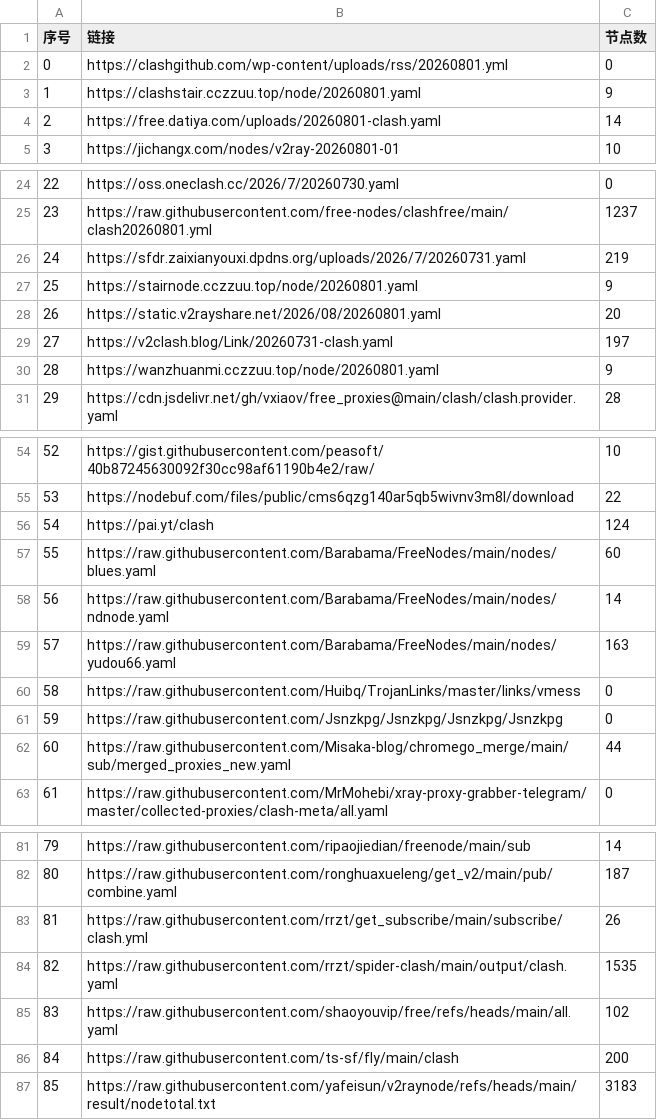
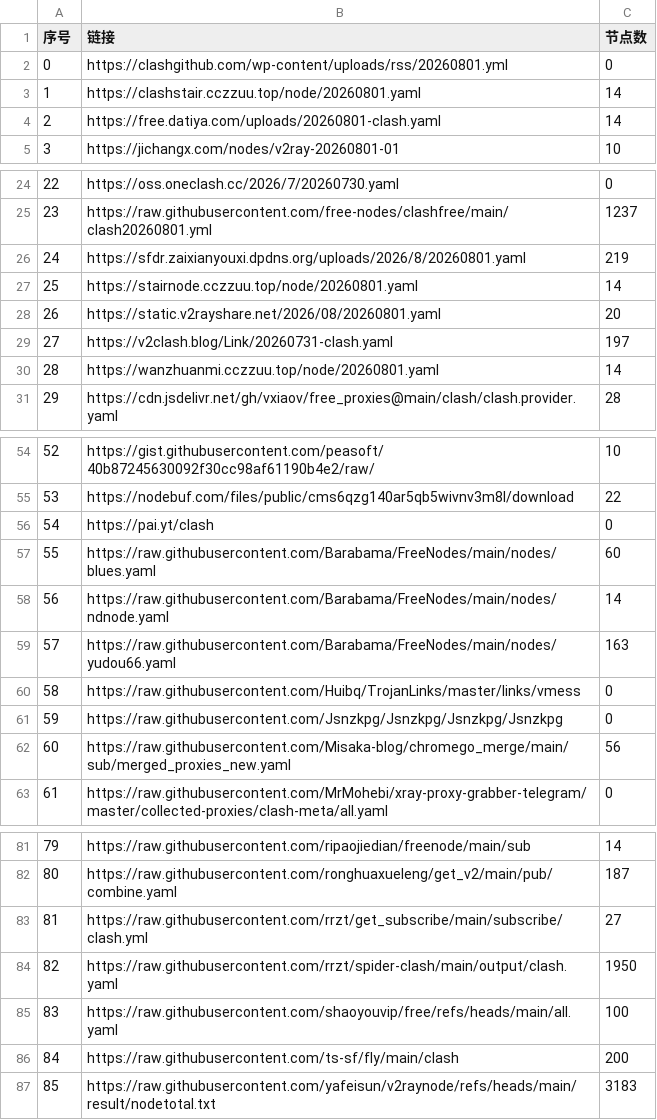
Before and after one commit to rrzt/NoMoreWalls, a CSV file: list_result.csv, drawn as a sheet; only a part is shown, gaps mark what is left out; the diff covers the shown part only.

```diff
--- a/list_result.csv
+++ b/list_result.csv
@@ -2,3 +2,3 @@
 0,https://clashgithub.com/wp-content/uploads/rss/20260801.yml,0
-1,https://clashstair.cczzuu.top/node/20260801.yaml,9
+1,https://clashstair.cczzuu.top/node/20260801.yaml,14
 2,https://free.datiya.com/uploads/20260801-clash.yaml,14
@@ -25,7 +25,7 @@
 23,https://raw.githubusercontent.com/free-nodes/clashfree/main/clash20260801.yml,1237
-24,https://sfdr.zaixianyouxi.dpdns.org/uploads/2026/7/20260731.yaml,219
-25,https://stairnode.cczzuu.top/node/20260801.yaml,9
+24,https://sfdr.zaixianyouxi.dpdns.org/uploads/2026/8/20260801.yaml,219
+25,https://stairnode.cczzuu.top/node/20260801.yaml,14
 26,https://static.v2rayshare.net/2026/08/20260801.yaml,20
 27,https://v2clash.blog/Link/20260731-clash.yaml,197
-28,https://wanzhuanmi.cczzuu.top/node/20260801.yaml,9
+28,https://wanzhuanmi.cczzuu.top/node/20260801.yaml,14
 29,https://cdn.jsdelivr.net/gh/vxiaov/free_proxies@main/clash/clash.provider.yaml,28
@@ -55,3 +55,3 @@
 53,https://nodebuf.com/files/public/cms6qzg140ar5qb5wivnv3m8l/download,22
-54,https://pai.yt/clash,124
+54,https://pai.yt/clash,0
 55,https://raw.githubusercontent.com/Barabama/FreeNodes/main/nodes/blues.yaml,60
@@ -61,3 +61,3 @@
 59,https://raw.githubusercontent.com/Jsnzkpg/Jsnzkpg/Jsnzkpg/Jsnzkpg,0
-60,https://raw.githubusercontent.com/Misaka-blog/chromego_merge/main/sub/merged_proxies_new.yaml,44
+60,https://raw.githubusercontent.com/Misaka-blog/chromego_merge/main/sub/merged_proxies_new.yaml,56
 61,https://raw.githubusercontent.com/MrMohebi/xray-proxy-grabber-telegram/master/collected-proxies/clash-meta/all.yaml,0
@@ -82,5 +82,5 @@
 80,https://raw.githubusercontent.com/ronghuaxueleng/get_v2/main/pub/combine.yaml,187
-81,https://raw.githubusercontent.com/rrzt/get_subscribe/main/subscribe/clash.yml,26
-82,https://raw.githubusercontent.com/rrzt/spider-clash/main/output/clash.yaml,1535
-83,https://raw.githubusercontent.com/shaoyouvip/free/refs/heads/main/all.yaml,102
+81,https://raw.githubusercontent.com/rrzt/get_subscribe/main/subscribe/clash.yml,27
+82,https://raw.githubusercontent.com/rrzt/spider-clash/main/output/clash.yaml,1950
+83,https://raw.githubusercontent.com/shaoyouvip/free/refs/heads/main/all.yaml,100
 84,https://raw.githubusercontent.com/ts-sf/fly/main/clash,200
```
Also changed, not shown: 2 edited cells elsewhere in this file, 37 other files.
